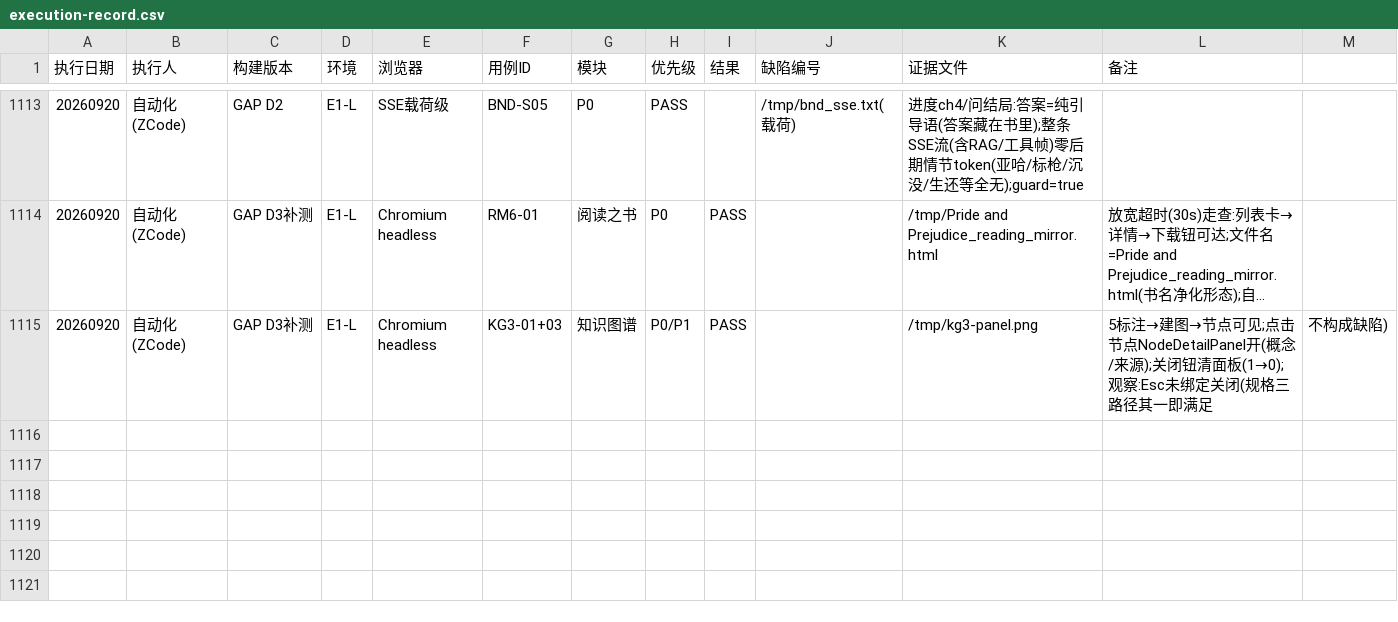
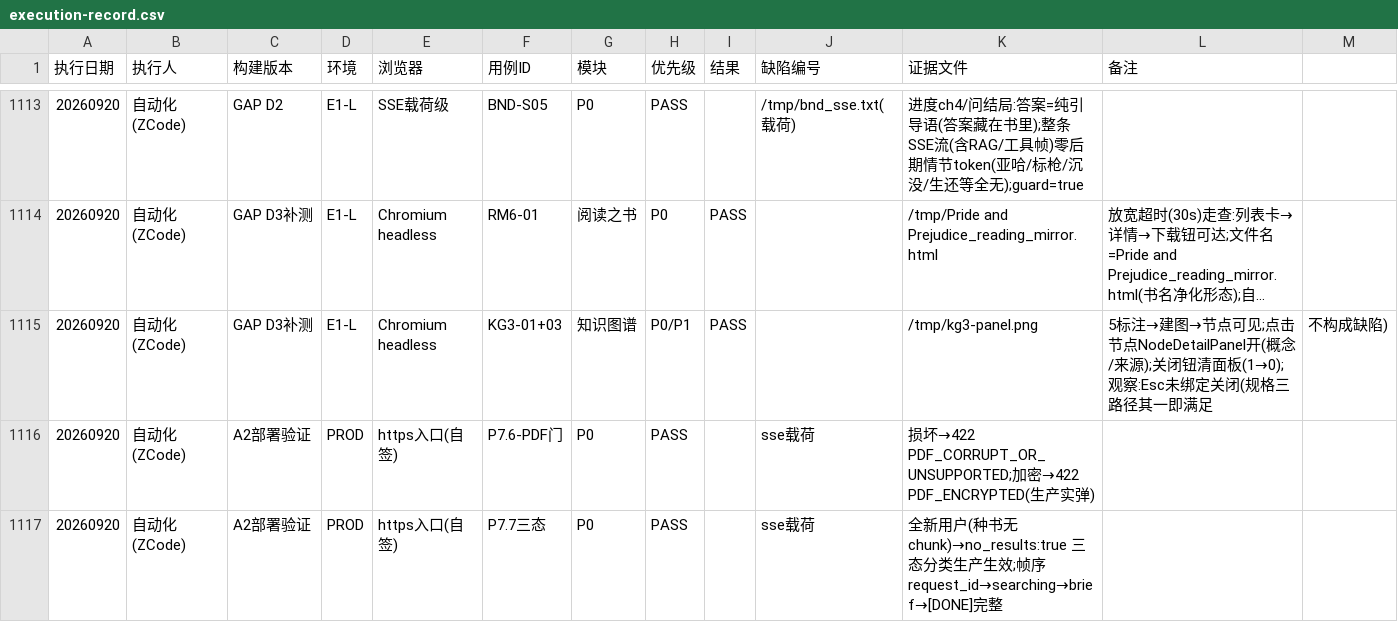
Before and after one commit to pengdd1998/read-pal, a CSV file: docs/testing/materials/execution-record.csv, drawn as a sheet; only a part is shown, gaps mark what is left out; long unchanged cells end in …; the diff names each change by its address in the sheet, - before the commit and + after, or states it on an @@ line.

Commit message:
test(docs): A2 production verification — P7.6 PDF gate + P7.7 three-state live (PASS)
Post-deploy (22-commit batch, Deploy success after the hour-boundary
flake fix): corrupt PDF → 422 PDF_CORRUPT_OR_UNSUPPORTED; encrypted →
422 PDF_ENCRYPTED; fresh-user research stream → no_results:true
three-state classification with complete frame order. Remaining A2
items (browser streaming, insight day-cache, planner latency, rollup
fill) queued for the next verification pass.

```diff
--- a/docs/testing/materials/execution-record.csv
+++ b/docs/testing/materials/execution-record.csv
+row 1116: 20260920 | 自动化(ZCode) | A2部署验证 | PROD | https入口(自签) | P7.6-PDF门 | P0 | PASS |  | sse载荷 | 损坏→422 PDF_CORRUPT_OR_UNSUPPORTED;加密→422 PDF_ENCRYPTED(生产实弹)
+row 1117: 20260920 | 自动化(ZCode) | A2部署验证 | PROD | https入口(自签) | P7.7三态 | P0 | PASS |  | sse载荷 | 全新用户(种书无chunk)→no_results:true 三态分类生产生效;帧序request_id→searching→brief→[DONE]完整
```
